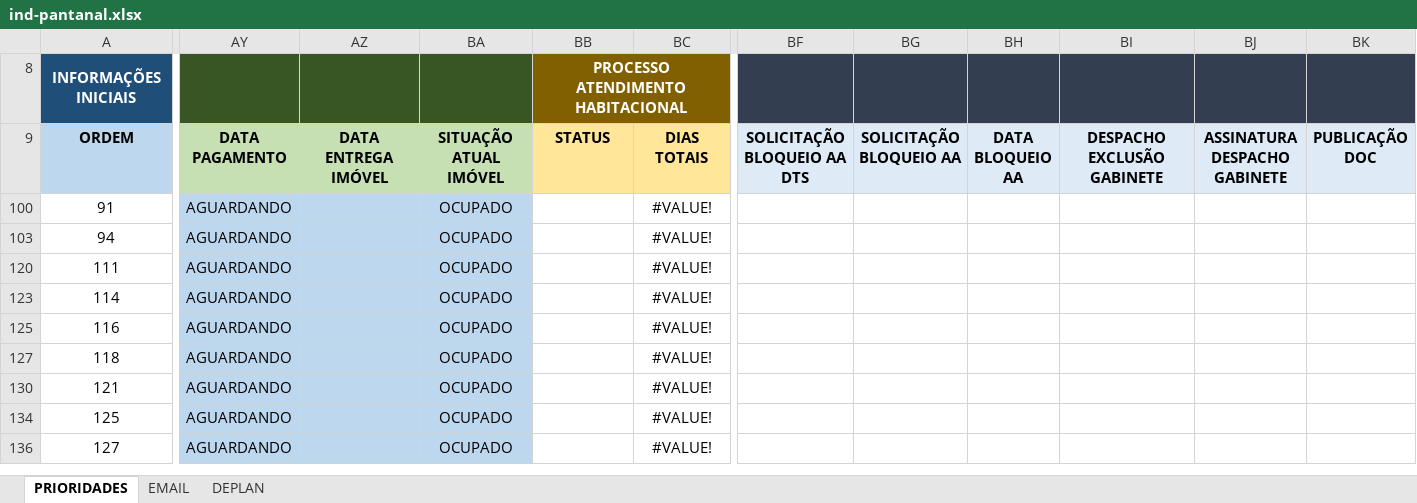
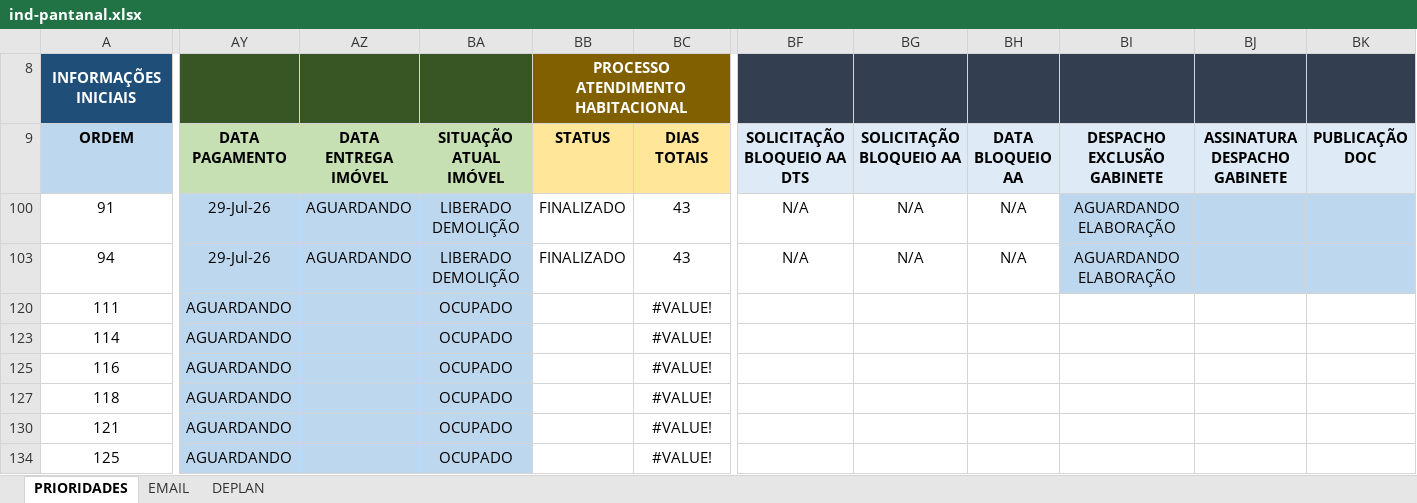
Before and after one commit to secretariahabitacao/painel-cts-habitacao, an Excel workbook: ind-pantanal.xlsx, sheet PRIORIDADES, drawn as a sheet; only a part is shown, gaps mark what is left out; the shorter side is filled out with more unchanged rows; values as stored, in another font and other column widths than the file's, no borders; conditional formats not drawn; the diff covers the shown part only; the diff names each change by its address in the sheet, - before the commit and + after, or states it on an @@ line.

Commit message:
Sync: ind-pantanal.xlsx - 12/08/2026 11:22

```diff
--- a/ind-pantanal.xlsx (sheet PRIORIDADES)
+++ b/ind-pantanal.xlsx (sheet PRIORIDADES)
-AY100 (DATA PAGAMENTO): AGUARDANDO
+AY100 (DATA PAGAMENTO): 29-Jul-26
-AZ100 (DATA ENTREGA IMÓVEL): (empty)
+AZ100 (DATA ENTREGA IMÓVEL): AGUARDANDO
-BA100 (SITUAÇÃO ATUAL IMÓVEL): OCUPADO
+BA100 (SITUAÇÃO ATUAL IMÓVEL): LIBERADO DEMOLIÇÃO
-BB100 (STATUS): (empty)
+BB100 (STATUS): FINALIZADO
-BC100 (DIAS TOTAIS): #VALUE!
+BC100 (DIAS TOTAIS): 43
-BF100 (SOLICITAÇÃO BLOQUEIO AA DTS): (empty)
+BF100 (SOLICITAÇÃO BLOQUEIO AA DTS): N/A
-BG100 (SOLICITAÇÃO BLOQUEIO AA): (empty)
+BG100 (SOLICITAÇÃO BLOQUEIO AA): N/A
-BH100 (DATA BLOQUEIO AA): (empty)
+BH100 (DATA BLOQUEIO AA): N/A
-BI100 (DESPACHO EXCLUSÃO GABINETE): (empty)
+BI100 (DESPACHO EXCLUSÃO GABINETE): AGUARDANDO ELABORAÇÃO
-BI100:BK100 fill: none
+BI100:BK100 fill: #BDD7EE
-AY103 (DATA PAGAMENTO): AGUARDANDO
+AY103 (DATA PAGAMENTO): 29-Jul-26
-AZ103 (DATA ENTREGA IMÓVEL): (empty)
+AZ103 (DATA ENTREGA IMÓVEL): AGUARDANDO
-BA103 (SITUAÇÃO ATUAL IMÓVEL): OCUPADO
+BA103 (SITUAÇÃO ATUAL IMÓVEL): LIBERADO DEMOLIÇÃO
-BB103 (STATUS): (empty)
+BB103 (STATUS): FINALIZADO
-BC103 (DIAS TOTAIS): #VALUE!
+BC103 (DIAS TOTAIS): 43
-BF103 (SOLICITAÇÃO BLOQUEIO AA DTS): (empty)
+BF103 (SOLICITAÇÃO BLOQUEIO AA DTS): N/A
-BG103 (SOLICITAÇÃO BLOQUEIO AA): (empty)
+BG103 (SOLICITAÇÃO BLOQUEIO AA): N/A
-BH103 (DATA BLOQUEIO AA): (empty)
+BH103 (DATA BLOQUEIO AA): N/A
-BI103 (DESPACHO EXCLUSÃO GABINETE): (empty)
+BI103 (DESPACHO EXCLUSÃO GABINETE): AGUARDANDO ELABORAÇÃO
-BI103:BK103 fill: none
+BI103:BK103 fill: #BDD7EE
```
Also changed, not shown: cell formats elsewhere in this sheet.
